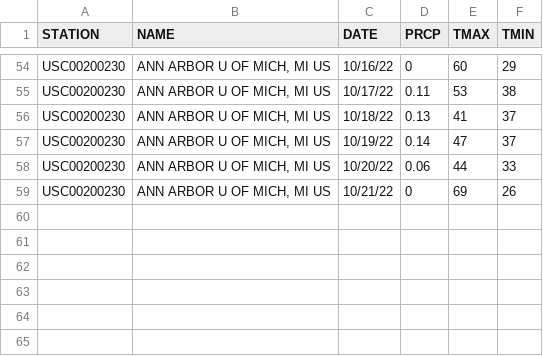
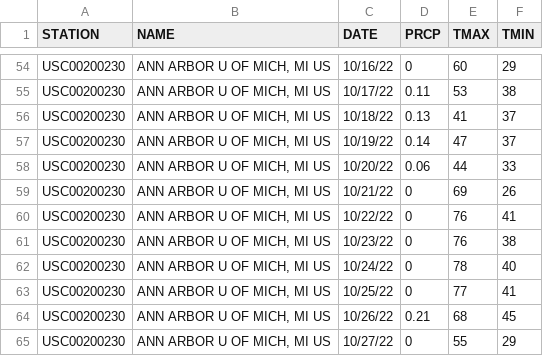
Before and after one commit to fenggroup/bike-traffic-plotly-dash, a CSV file: data/weather/weather-noaa-annarbor.csv, drawn as a sheet; only a part is shown, gaps mark what is left out; the diff names each change by its address in the sheet, - before the commit and + after, or states it on an @@ line.

```diff
--- a/data/weather/weather-noaa-annarbor.csv
+++ b/data/weather/weather-noaa-annarbor.csv
+row 60: USC00200230 | ANN ARBOR U OF MICH, MI US | 10/22/22 | 0 | 76 | 41
+row 61: USC00200230 | ANN ARBOR U OF MICH, MI US | 10/23/22 | 0 | 76 | 38
+row 62: USC00200230 | ANN ARBOR U OF MICH, MI US | 10/24/22 | 0 | 78 | 40
+row 63: USC00200230 | ANN ARBOR U OF MICH, MI US | 10/25/22 | 0 | 77 | 41
+row 64: USC00200230 | ANN ARBOR U OF MICH, MI US | 10/26/22 | 0.21 | 68 | 45
+row 65: USC00200230 | ANN ARBOR U OF MICH, MI US | 10/27/22 | 0 | 55 | 29
```
Also changed, not shown: 11 other files.
